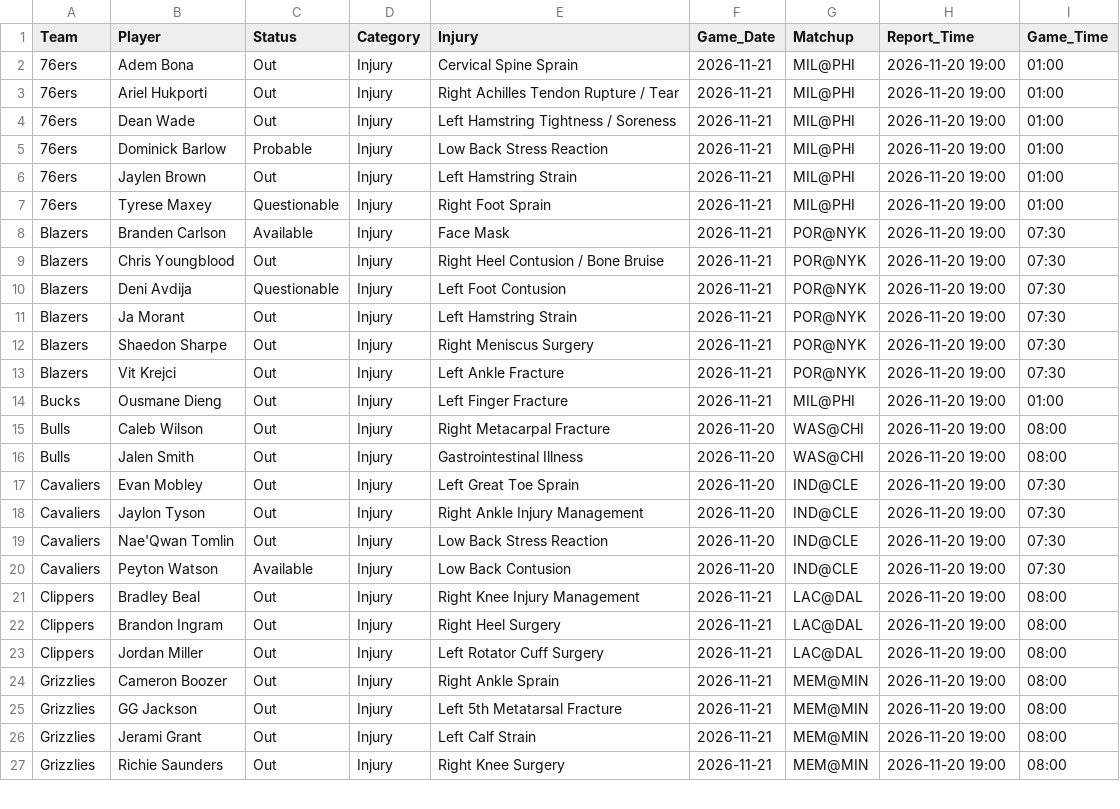
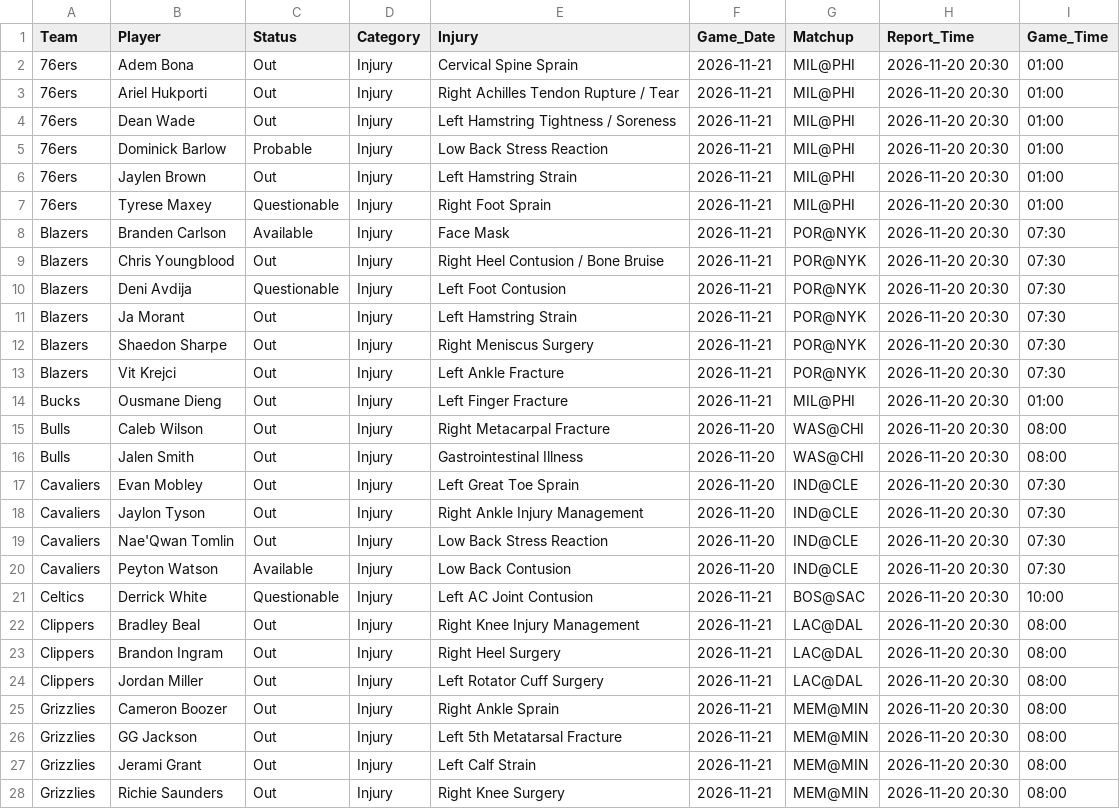
Before and after one commit to Nictaylorusa/injury-tracker, a CSV file: docs/current.csv, drawn as a sheet; only a part is shown; the diff covers the shown part only.

```diff
--- a/docs/current.csv
+++ b/docs/current.csv
@@ -1,27 +1,28 @@
 Team,Player,Status,Category,Injury,Game_Date,Matchup,Report_Time,Game_Time
-76ers,Adem Bona,Out,Injury,Cervical Spine Sprain,2026-11-21,MIL@PHI,2026-11-20 19:00,01:00
-76ers,Ariel Hukporti,Out,Injury,Right Achilles Tendon Rupture / Tear,2026-11-21,MIL@PHI,2026-11-20 19:00,01:00
-76ers,Dean Wade,Out,Injury,Left Hamstring Tightness / Soreness,2026-11-21,MIL@PHI,2026-11-20 19:00,01:00
-76ers,Dominick Barlow,Probable,Injury,Low Back Stress Reaction,2026-11-21,MIL@PHI,2026-11-20 19:00,01:00
-76ers,Jaylen Brown,Out,Injury,Left Hamstring Strain,2026-11-21,MIL@PHI,2026-11-20 19:00,01:00
-76ers,Tyrese Maxey,Questionable,Injury,Right Foot Sprain,2026-11-21,MIL@PHI,2026-11-20 19:00,01:00
-Blazers,Branden Carlson,Available,Injury,Face Mask,2026-11-21,POR@NYK,2026-11-20 19:00,07:30
-Blazers,Chris Youngblood,Out,Injury,Right Heel Contusion / Bone Bruise,2026-11-21,POR@NYK,2026-11-20 19:00,07:30
-Blazers,Deni Avdija,Questionable,Injury,Left Foot Contusion,2026-11-21,POR@NYK,2026-11-20 19:00,07:30
-Blazers,Ja Morant,Out,Injury,Left Hamstring Strain,2026-11-21,POR@NYK,2026-11-20 19:00,07:30
-Blazers,Shaedon Sharpe,Out,Injury,Right Meniscus Surgery,2026-11-21,POR@NYK,2026-11-20 19:00,07:30
-Blazers,Vit Krejci,Out,Injury,Left Ankle Fracture,2026-11-21,POR@NYK,2026-11-20 19:00,07:30
-Bucks,Ousmane Dieng,Out,Injury,Left Finger Fracture,2026-11-21,MIL@PHI,2026-11-20 19:00,01:00
-Bulls,Caleb Wilson,Out,Injury,Right Metacarpal Fracture,2026-11-20,WAS@CHI,2026-11-20 19:00,08:00
-Bulls,Jalen Smith,Out,Injury,Gastrointestinal Illness,2026-11-20,WAS@CHI,2026-11-20 19:00,08:00
-Cavaliers,Evan Mobley,Out,Injury,Left Great Toe Sprain,2026-11-20,IND@CLE,2026-11-20 19:00,07:30
-Cavaliers,Jaylon Tyson,Out,Injury,Right Ankle Injury Management,2026-11-20,IND@CLE,2026-11-20 19:00,07:30
-Cavaliers,Nae'Qwan Tomlin,Out,Injury,Low Back Stress Reaction,2026-11-20,IND@CLE,2026-11-20 19:00,07:30
-Cavaliers,Peyton Watson,Available,Injury,Low Back Contusion,2026-11-20,IND@CLE,2026-11-20 19:00,07:30
-Clippers,Bradley Beal,Out,Injury,Right Knee Injury Management,2026-11-21,LAC@DAL,2026-11-20 19:00,08:00
-Clippers,Brandon Ingram,Out,Injury,Right Heel Surgery,2026-11-21,LAC@DAL,2026-11-20 19:00,08:00
-Clippers,Jordan Miller,Out,Injury,Left Rotator Cuff Surgery,2026-11-21,LAC@DAL,2026-11-20 19:00,08:00
-Grizzlies,Cameron Boozer,Out,Injury,Right Ankle Sprain,2026-11-21,MEM@MIN,2026-11-20 19:00,08:00
-Grizzlies,GG Jackson,Out,Injury,Left 5th Metatarsal Fracture,2026-11-21,MEM@MIN,2026-11-20 19:00,08:00
-Grizzlies,Jerami Grant,Out,Injury,Left Calf Strain,2026-11-21,MEM@MIN,2026-11-20 19:00,08:00
-Grizzlies,Richie Saunders,Out,Injury,Right Knee Surgery,2026-11-21,MEM@MIN,2026-11-20 19:00,08:00
+76ers,Adem Bona,Out,Injury,Cervical Spine Sprain,2026-11-21,MIL@PHI,2026-11-20 20:30,01:00
+76ers,Ariel Hukporti,Out,Injury,Right Achilles Tendon Rupture / Tear,2026-11-21,MIL@PHI,2026-11-20 20:30,01:00
+76ers,Dean Wade,Out,Injury,Left Hamstring Tightness / Soreness,2026-11-21,MIL@PHI,2026-11-20 20:30,01:00
+76ers,Dominick Barlow,Probable,Injury,Low Back Stress Reaction,2026-11-21,MIL@PHI,2026-11-20 20:30,01:00
+76ers,Jaylen Brown,Out,Injury,Left Hamstring Strain,2026-11-21,MIL@PHI,2026-11-20 20:30,01:00
+76ers,Tyrese Maxey,Questionable,Injury,Right Foot Sprain,2026-11-21,MIL@PHI,2026-11-20 20:30,01:00
+Blazers,Branden Carlson,Available,Injury,Face Mask,2026-11-21,POR@NYK,2026-11-20 20:30,07:30
+Blazers,Chris Youngblood,Out,Injury,Right Heel Contusion / Bone Bruise,2026-11-21,POR@NYK,2026-11-20 20:30,07:30
+Blazers,Deni Avdija,Questionable,Injury,Left Foot Contusion,2026-11-21,POR@NYK,2026-11-20 20:30,07:30
+Blazers,Ja Morant,Out,Injury,Left Hamstring Strain,2026-11-21,POR@NYK,2026-11-20 20:30,07:30
+Blazers,Shaedon Sharpe,Out,Injury,Right Meniscus Surgery,2026-11-21,POR@NYK,2026-11-20 20:30,07:30
+Blazers,Vit Krejci,Out,Injury,Left Ankle Fracture,2026-11-21,POR@NYK,2026-11-20 20:30,07:30
+Bucks,Ousmane Dieng,Out,Injury,Left Finger Fracture,2026-11-21,MIL@PHI,2026-11-20 20:30,01:00
+Bulls,Caleb Wilson,Out,Injury,Right Metacarpal Fracture,2026-11-20,WAS@CHI,2026-11-20 20:30,08:00
+Bulls,Jalen Smith,Out,Injury,Gastrointestinal Illness,2026-11-20,WAS@CHI,2026-11-20 20:30,08:00
+Cavaliers,Evan Mobley,Out,Injury,Left Great Toe Sprain,2026-11-20,IND@CLE,2026-11-20 20:30,07:30
+Cavaliers,Jaylon Tyson,Out,Injury,Right Ankle Injury Management,2026-11-20,IND@CLE,2026-11-20 20:30,07:30
+Cavaliers,Nae'Qwan Tomlin,Out,Injury,Low Back Stress Reaction,2026-11-20,IND@CLE,2026-11-20 20:30,07:30
+Cavaliers,Peyton Watson,Available,Injury,Low Back Contusion,2026-11-20,IND@CLE,2026-11-20 20:30,07:30
+Celtics,Derrick White,Questionable,Injury,Left AC Joint Contusion,2026-11-21,BOS@SAC,2026-11-20 20:30,10:00
+Clippers,Bradley Beal,Out,Injury,Right Knee Injury Management,2026-11-21,LAC@DAL,2026-11-20 20:30,08:00
+Clippers,Brandon Ingram,Out,Injury,Right Heel Surgery,2026-11-21,LAC@DAL,2026-11-20 20:30,08:00
+Clippers,Jordan Miller,Out,Injury,Left Rotator Cuff Surgery,2026-11-21,LAC@DAL,2026-11-20 20:30,08:00
+Grizzlies,Cameron Boozer,Out,Injury,Right Ankle Sprain,2026-11-21,MEM@MIN,2026-11-20 20:30,08:00
+Grizzlies,GG Jackson,Out,Injury,Left 5th Metatarsal Fracture,2026-11-21,MEM@MIN,2026-11-20 20:30,08:00
+Grizzlies,Jerami Grant,Out,Injury,Left Calf Strain,2026-11-21,MEM@MIN,2026-11-20 20:30,08:00
+Grizzlies,Richie Saunders,Out,Injury,Right Knee Surgery,2026-11-21,MEM@MIN,2026-11-20 20:30,08:00
```
Also changed, not shown: 79 edited cells elsewhere in this file, 1 other file.
